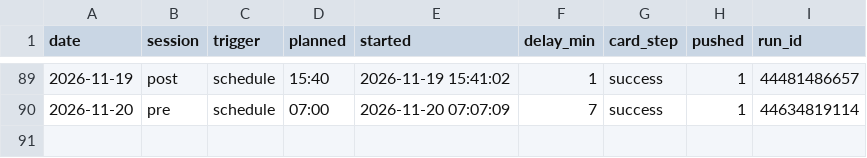
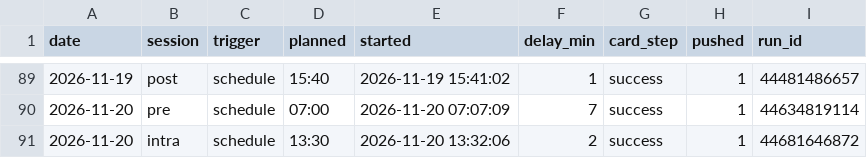
Before and after one commit to hanagar2025/Lingma-honghu-project, a CSV file: share/decision/run-log.csv, drawn as a sheet; only a part is shown, gaps mark what is left out.

Commit message:
执行单 2026-11-20 intra

```diff
--- a/share/decision/run-log.csv
+++ b/share/decision/run-log.csv
@@ -90 +90,2 @@ date,session,trigger,planned,started,delay_min,card_step,pushed,run_id
 2026-11-20,pre,schedule,07:00,2026-11-20 07:07:09,7,success,1,44634819114
+2026-11-20,intra,schedule,13:30,2026-11-20 13:32:06,2,success,1,44681646872
```
Also changed, not shown: 4 other files.
